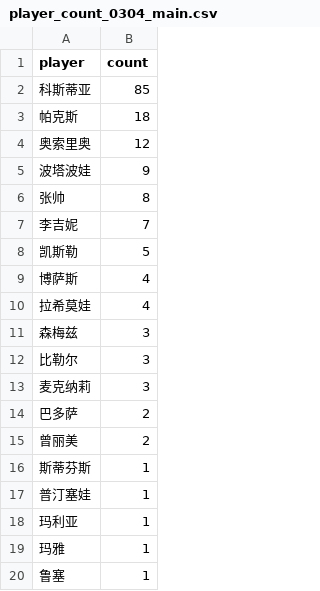
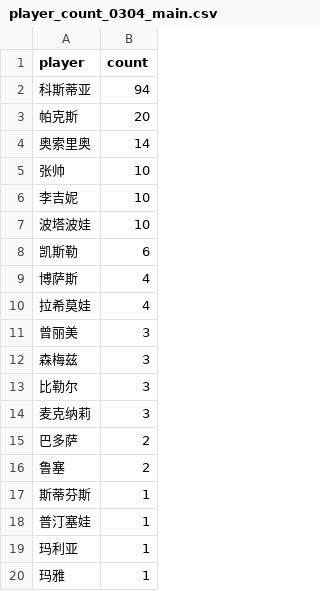
Before and after one commit to zhoushuaige7/tennispredict-report, a CSV file: docs/data/player_count_0304_main.csv, drawn as a sheet.

```diff
--- a/docs/data/player_count_0304_main.csv
+++ b/docs/data/player_count_0304_main.csv
@@ -1,11 +1,12 @@
 player,count
-科斯蒂亚,85
-帕克斯,18
-奥索里奥,12
-波塔波娃,9
-张帅,8
-李吉妮,7
-凯斯勒,5
+科斯蒂亚,94
+帕克斯,20
+奥索里奥,14
+张帅,10
+李吉妮,10
+波塔波娃,10
+凯斯勒,6
 博萨斯,4
 拉希莫娃,4
+曾丽美,3
 森梅兹,3
@@ -14,3 +15,3 @@
 巴多萨,2
-曾丽美,2
+鲁塞,2
 斯蒂芬斯,1
@@ -19,2 +20 @@
 玛雅,1
-鲁塞,1
```
Also changed, not shown: docs/data/player_count_0304_alt.csv, 1 other file.
